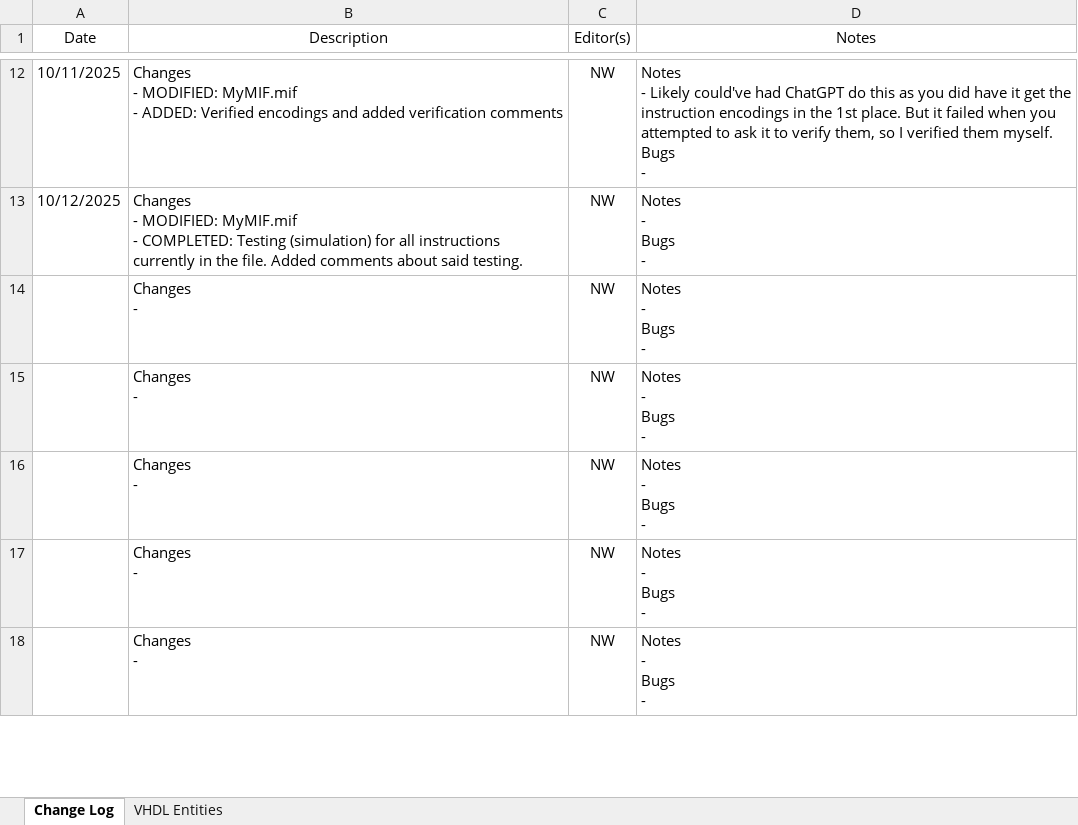
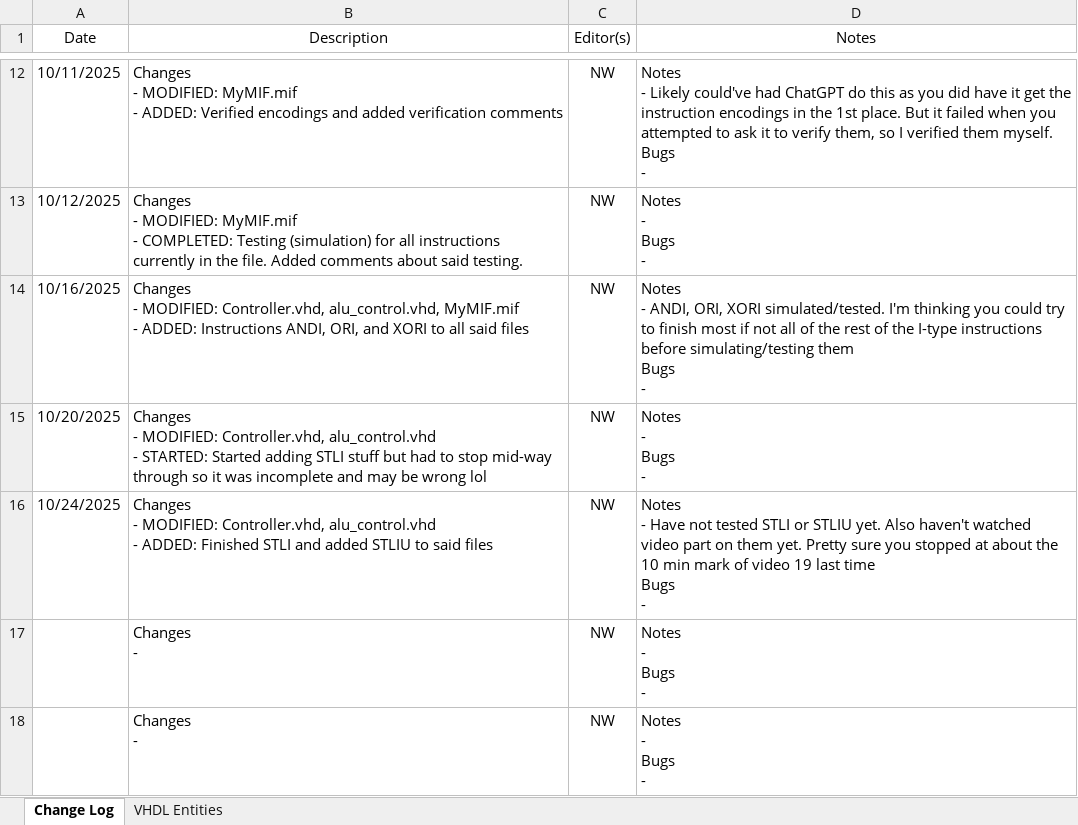
Before and after one commit to noah-white-8/MIPS, an Excel workbook: Change_Log.xlsx, sheet Change Log, drawn as a sheet; only a part is shown, gaps mark what is left out; values as stored, in another font and other column widths than the file's, no borders; removed rows and columns are numbered as before the commit, all else as after; ↵ is a line break in a cell; the diff names each change by its address in the sheet, - before the commit and + after, or states it on an @@ line.

Commit message:
Implemented the rest of the I-type instructions. Tested up to XORI w/ MyMIF.mif. Have not tested SLTI or SLTIU yet

```diff
--- a/Change_Log.xlsx (sheet Change Log)
+++ b/Change_Log.xlsx (sheet Change Log)
-row 14:  | Changes ↵ - | NW | Notes ↵ - ↵ Bugs ↵ -
-row 15:  | Changes ↵ - | NW | Notes ↵ - ↵ Bugs ↵ -
+row 14: 10/16/2025 | Changes ↵ - MODIFIED: Controller.vhd, alu_control.vhd, MyMIF.mif ↵ - ADDED: Instructions ANDI, ORI, and XORI to all said files | NW | Notes ↵ - ANDI, ORI, XORI simulated/tested. I'm thinking you could try to finish most if not all of the rest of the I-type instructions before simulating/testing them ↵ Bugs ↵ -
-A15 (Date): (empty)
+A15 (Date): 10/20/2025
-B15 (Description): Changes ↵ -
+B15 (Description): Changes ↵ - MODIFIED: Controller.vhd, alu_control.vhd ↵ - STARTED: Started adding STLI stuff but had to stop mid-way through so it was incomplete and may be wrong lol
+row 16: 10/24/2025 | Changes ↵ - MODIFIED: Controller.vhd, alu_control.vhd ↵ - ADDED: Finished STLI and added STLIU to said files | NW | Notes ↵ - Have not tested STLI or STLIU yet. Also haven't watched video part on them yet. Pretty sure you stopped at about the 10 min mark of video 19 last time ↵ Bugs ↵ -
```
Also changed, not shown: 4 other files.
